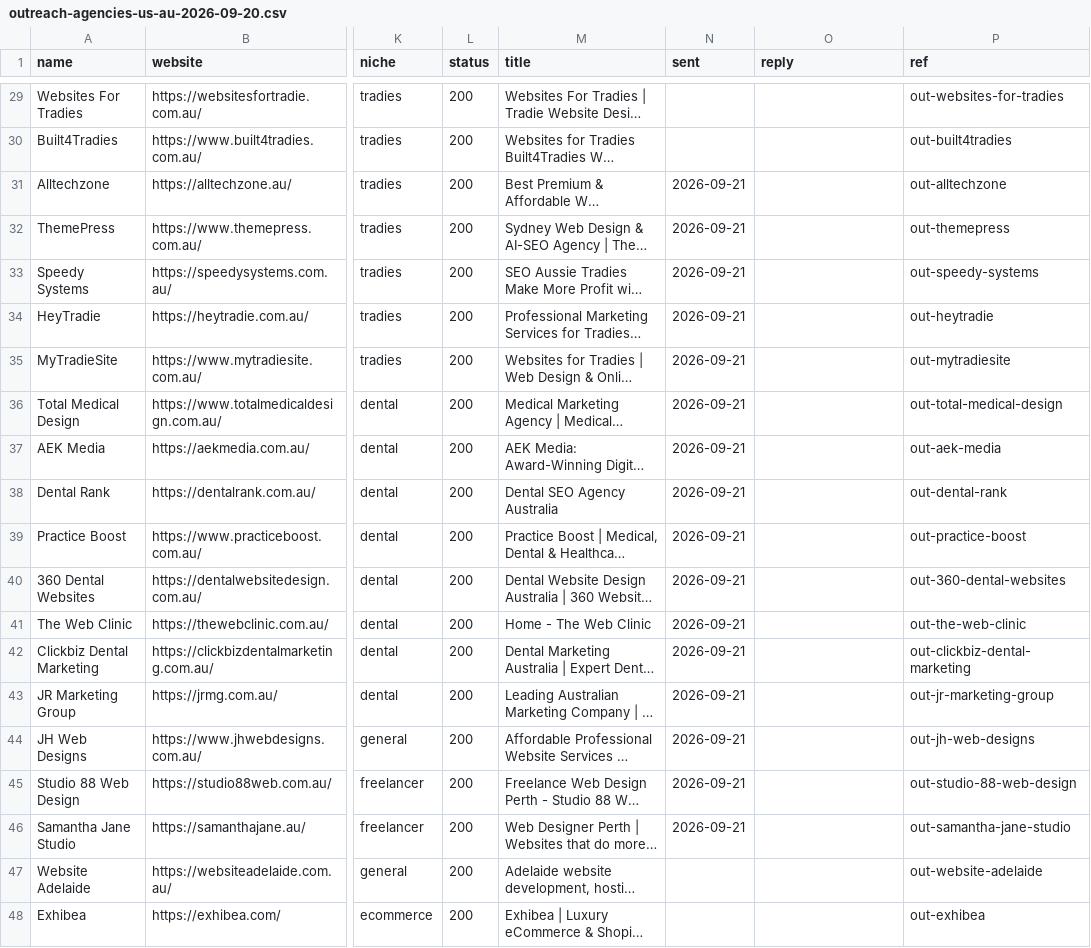
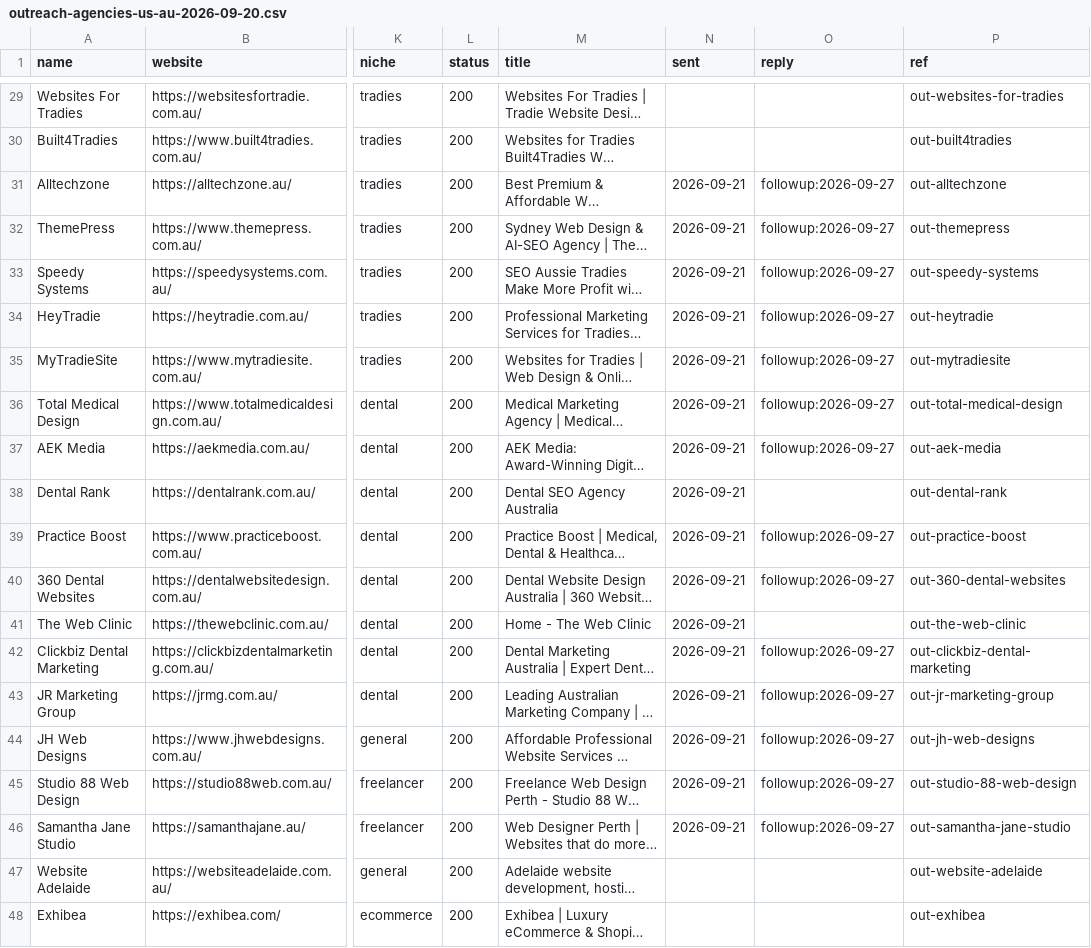
Before and after one commit to VrumVrum/pce-ops, a CSV file: data/outreach-agencies-us-au-2026-09-20.csv, drawn as a sheet; only a part is shown, gaps mark what is left out; long unchanged cells end in …; the diff covers the shown part only; the diff names each change by its address in the sheet, - before the commit and + after, or states it on an @@ line.

Commit message:
data: local ops snapshot 2026-09-28T07:38+03:00

```diff
--- a/data/outreach-agencies-us-au-2026-09-20.csv
+++ b/data/outreach-agencies-us-au-2026-09-20.csv
-O31:O37 (reply): (empty)
+O31:O37 (reply): followup:2026-09-27
-O39:O40 (reply): (empty)
+O39:O40 (reply): followup:2026-09-27
-O42:O46 (reply): (empty)
+O42:O46 (reply): followup:2026-09-27
```
Also changed, not shown: 6 edited cells elsewhere in this file, 15 other files.
